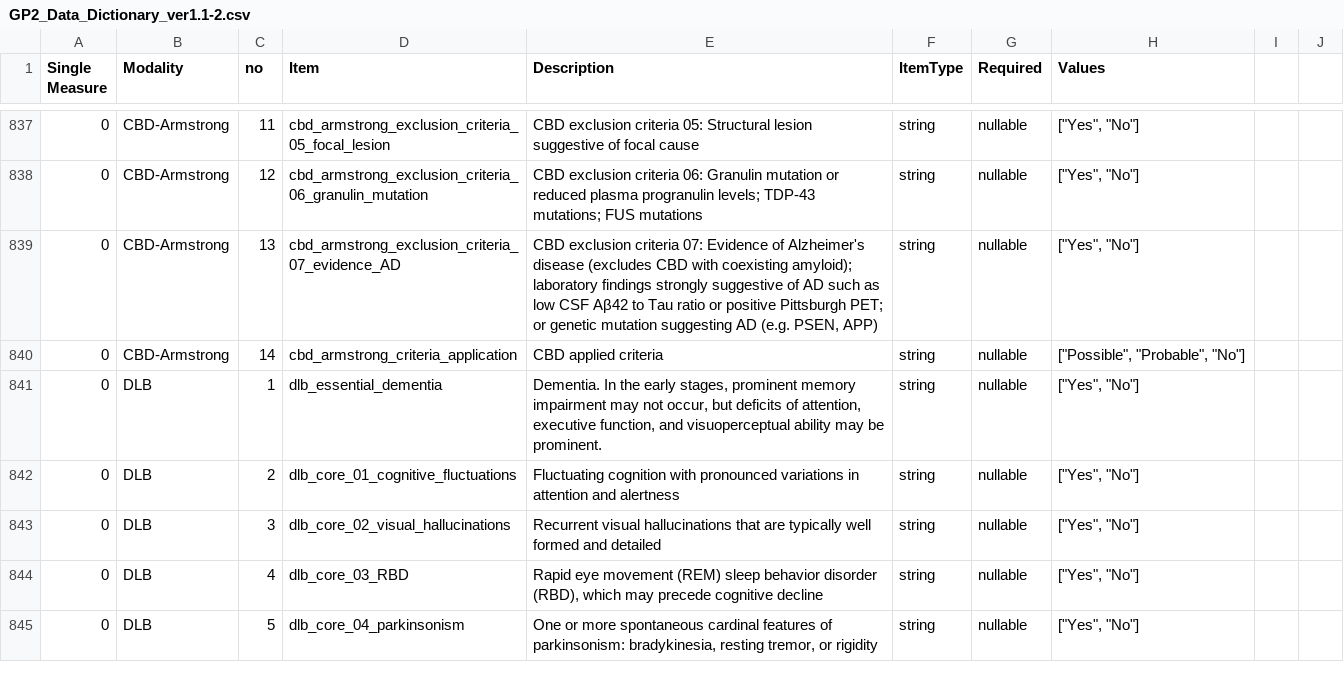
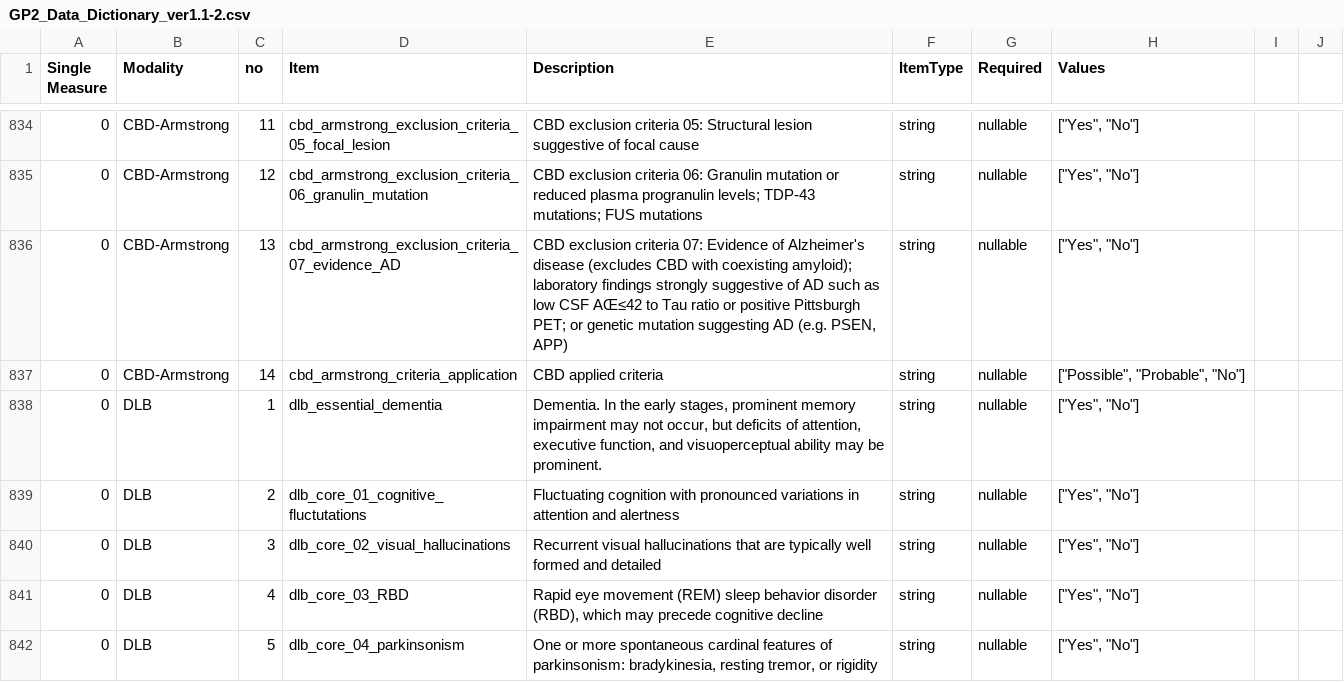
Before and after one commit to GP2code/GP2-Data-Dictionary, a CSV file: GP2_Data_Dictionary_ver1.1-2.csv, drawn as a sheet; only a part is shown, gaps mark what is left out; addresses are those after the commit; the diff covers the shown part only; the diff names each change by its address in the sheet, - before the commit and + after, or states it on an @@ line.

```diff
--- a/GP2_Data_Dictionary_ver1.1-2.csv
+++ b/GP2_Data_Dictionary_ver1.1-2.csv
-E836 (Description): …low CSF Aβ42 to Tau…
+E836 (Description): …low CSF AŒ≤42 to Tau…
-D839 (Item): dlb_core_01_cognitive_fluctuations
+D839 (Item): dlb_core_01_cognitive_fluctutations
```
Also changed, not shown: 3 removed rows and 43 edited cells elsewhere in this file.
